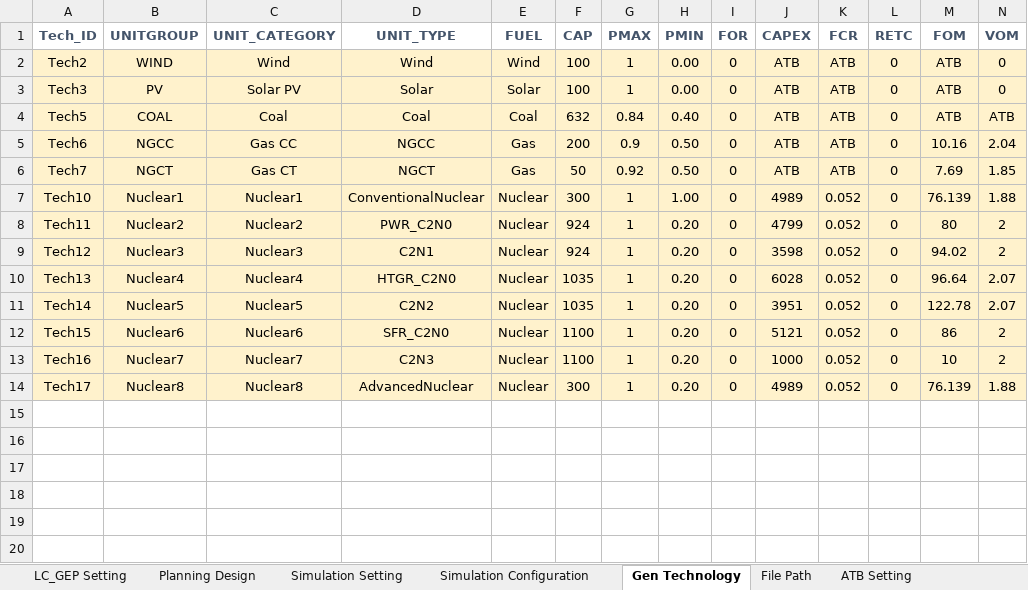
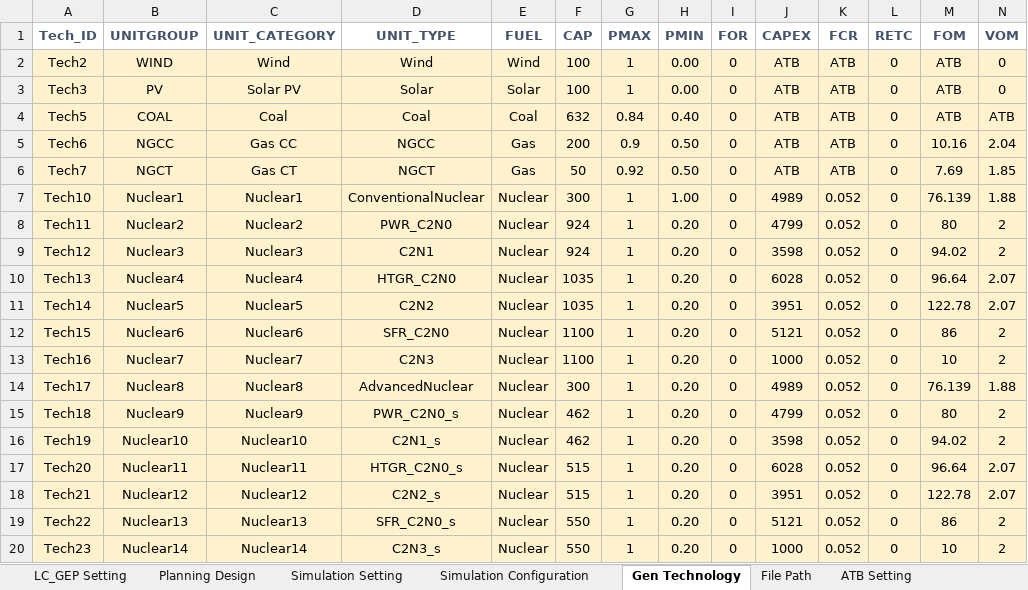
Before and after one commit to abce-dev/abce, an Excel workbook: inputs/ALEAF_inputs/ALEAF_Master_LC_GEP_IL_C2N.xlsx, sheet Gen Technology, drawn as a sheet; only a part is shown; values as stored, in another font and other column widths than the file's, no borders; conditional formats not drawn; rows hold the shown columns only; the diff names each change by its address in the sheet, - before the commit and + after, or states it on an @@ line.

Commit message:
data updates

```diff
--- a/inputs/ALEAF_inputs/ALEAF_Master_LC_GEP_IL_C2N.xlsx (sheet Gen Technology)
+++ b/inputs/ALEAF_inputs/ALEAF_Master_LC_GEP_IL_C2N.xlsx (sheet Gen Technology)
+row 15: Tech18 | Nuclear9 | Nuclear9 | PWR_C2N0_s | Nuclear | 462 | 1 | 0.20 | 0 | 4799 | 0.052 | 0 | 80 | 2
+row 16: Tech19 | Nuclear10 | Nuclear10 | C2N1_s | Nuclear | 462 | 1 | 0.20 | 0 | 3598 | 0.052 | 0 | 94.02 | 2
+row 17: Tech20 | Nuclear11 | Nuclear11 | HTGR_C2N0_s | Nuclear | 515 | 1 | 0.20 | 0 | 6028 | 0.052 | 0 | 96.64 | 2.07
+row 18: Tech21 | Nuclear12 | Nuclear12 | C2N2_s | Nuclear | 515 | 1 | 0.20 | 0 | 3951 | 0.052 | 0 | 122.78 | 2.07
+row 19: Tech22 | Nuclear13 | Nuclear13 | SFR_C2N0_s | Nuclear | 550 | 1 | 0.20 | 0 | 5121 | 0.052 | 0 | 86 | 2
+row 20: Tech23 | Nuclear14 | Nuclear14 | C2N3_s | Nuclear | 550 | 1 | 0.20 | 0 | 1000 | 0.052 | 0 | 10 | 2
```
Also changed, not shown: sheet ATB Setting, inputs/ALEAF_inputs/ALEAF_IL_C2N.xlsx.
